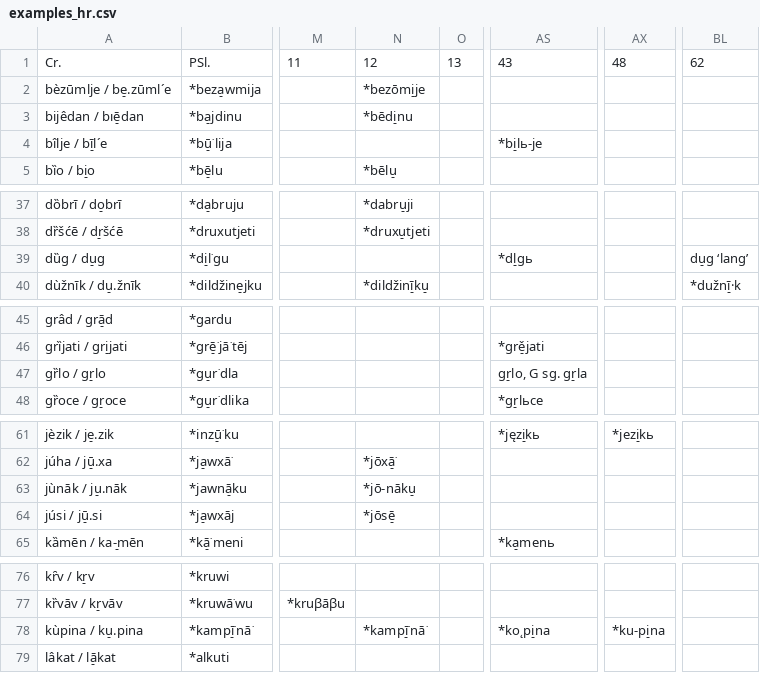
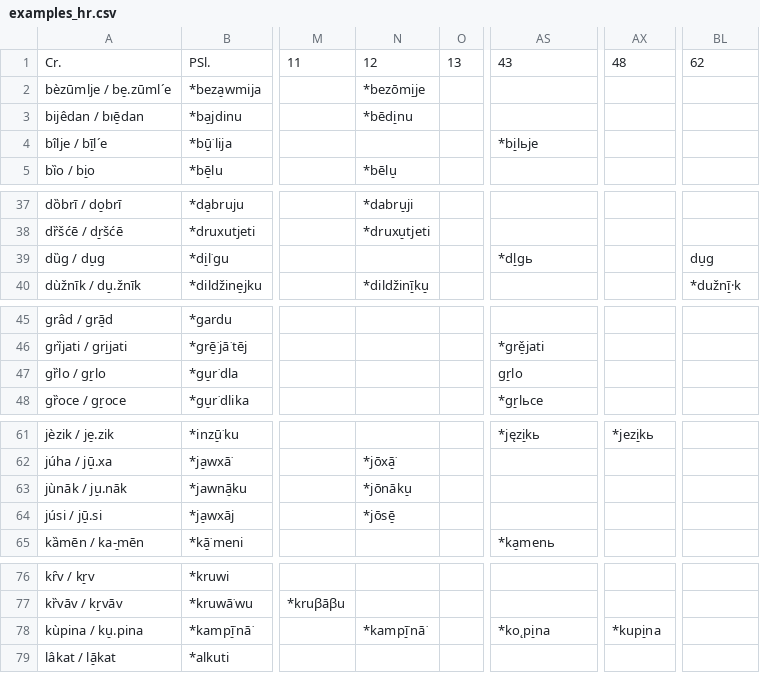
Before and after one commit to RelChron/relchronvis_1, a CSV file: data/examples_hr.csv, drawn as a sheet; only a part is shown, gaps mark what is left out; the diff covers the shown part only; the diff names each change by its address in the sheet, - before the commit and + after, or states it on an @@ line.

```diff
--- a/data/examples_hr.csv
+++ b/data/examples_hr.csv
-AS4: *bi̠lь-je
+AS4: *bi̠lьje
-BL39: du̠g ‘lang’
+BL39: du̠g
-AS47: gr̠lo, G sg. gr̠la
+AS47: gr̠lo
-N63: *jō-nāku̠
+N63: *jōnāku̠
-AX78: *ku-pi̠na
+AX78: *kupi̠na
```
Also changed, not shown: 27 edited cells elsewhere in this file.
